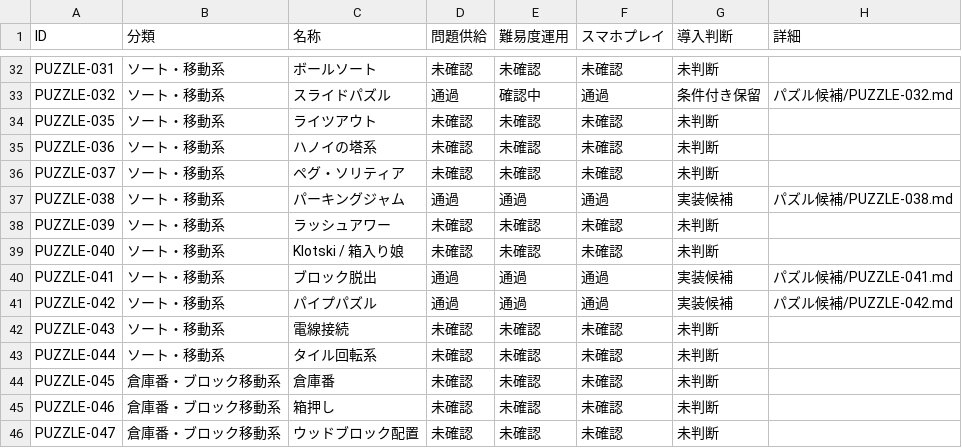
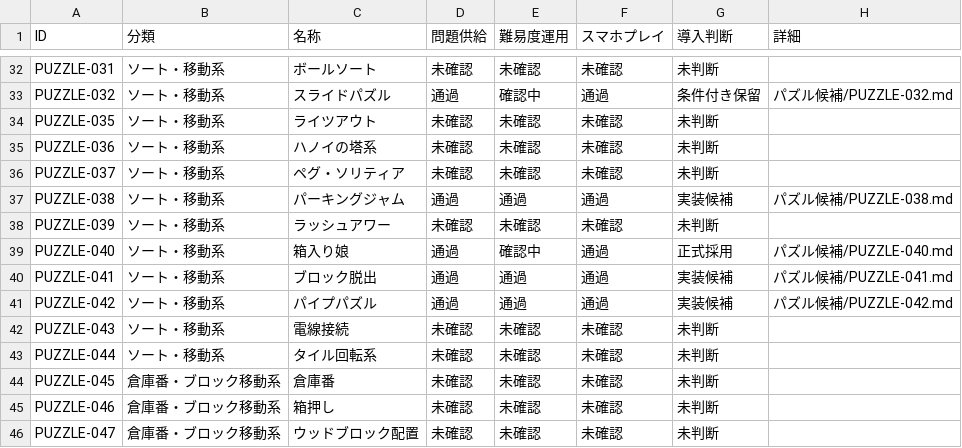
Before and after one commit to hizahizi-hizumi/pa-zzle, a CSV file: docs/棚上げ/パズル候補.csv, drawn as a sheet; only a part is shown, gaps mark what is left out.

```diff
--- a/docs/棚上げ/パズル候補.csv
+++ b/docs/棚上げ/パズル候補.csv
@@ -38,3 +38,3 @@ PUZZLE-038,ソート・移動系,パーキングジャム,通過,通過,通過,
 PUZZLE-039,ソート・移動系,ラッシュアワー,未確認,未確認,未確認,未判断,
-PUZZLE-040,ソート・移動系,Klotski / 箱入り娘,未確認,未確認,未確認,未判断,
+PUZZLE-040,ソート・移動系,箱入り娘,通過,確認中,通過,正式採用,パズル候補/PUZZLE-040.md
 PUZZLE-041,ソート・移動系,ブロック脱出,通過,通過,通過,実装候補,パズル候補/PUZZLE-041.md
```
Also changed, not shown: 2 other files.
